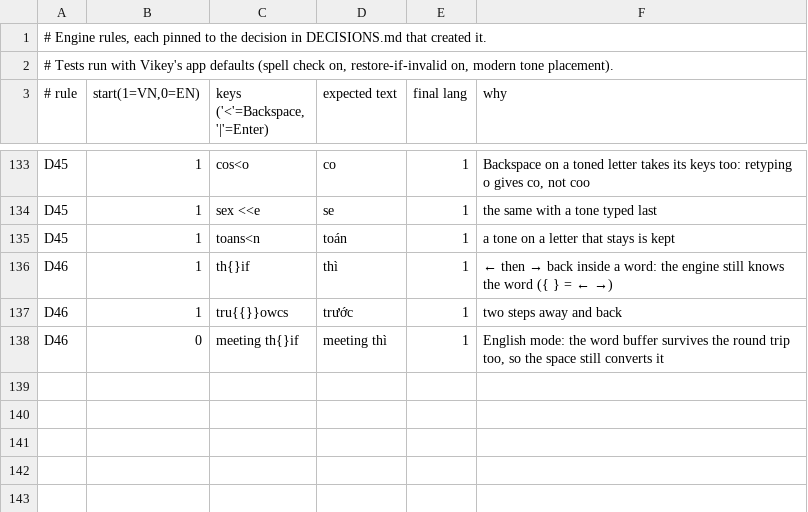
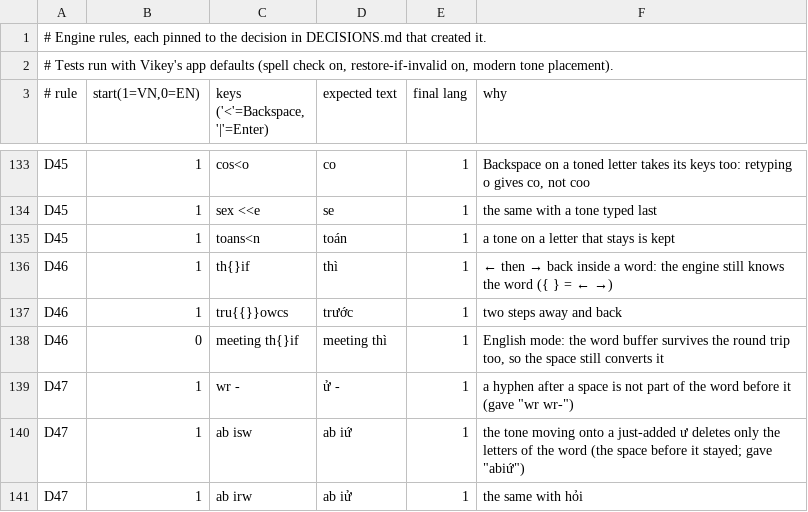
Before and after one commit to tonyminibot/OpenKey, a TSV file: Tools/autoswitch/rules/rules.tsv, drawn as a sheet; only a part is shown, gaps mark what is left out.

```diff
--- a/Tools/autoswitch/rules/rules.tsv
+++ b/Tools/autoswitch/rules/rules.tsv
@@ -138 +138,4 @@ D46	1	tru{{}}owcs 	trước 	1	two steps away and back
 D46	0	meeting th{}if 	meeting thì 	1	English mode: the word buffer survives the round trip too, so the space still converts it
+D47	1	wr -	ử -	1	a hyphen after a space is not part of the word before it (gave "wr wr-")
+D47	1	ab isw	ab iứ	1	the tone moving onto a just-added ư deletes only the letters of the word (the space before it stayed; gave "abiứ")
+D47	1	ab irw 	ab iử 	1	the same with hỏi
```
Also changed, not shown: 5 other files.
